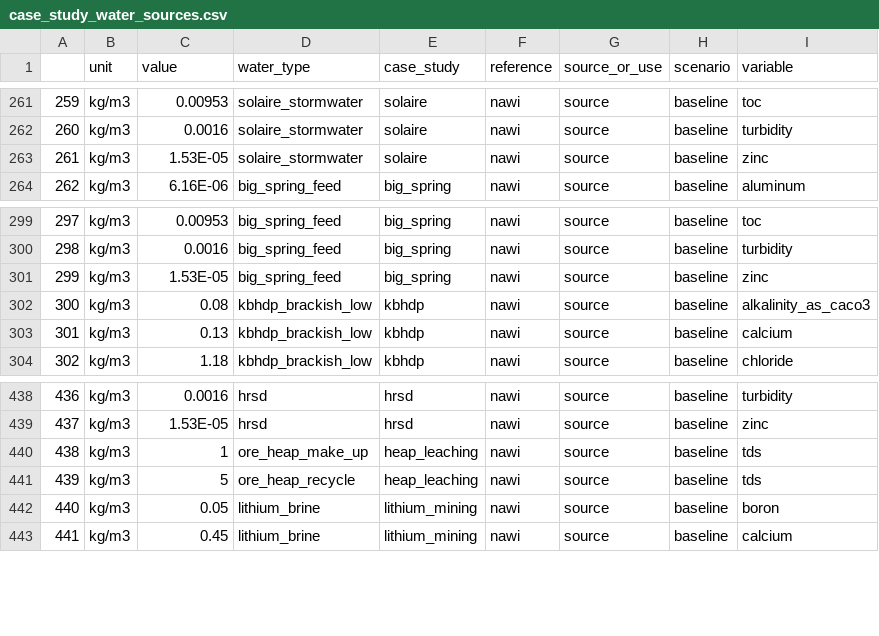
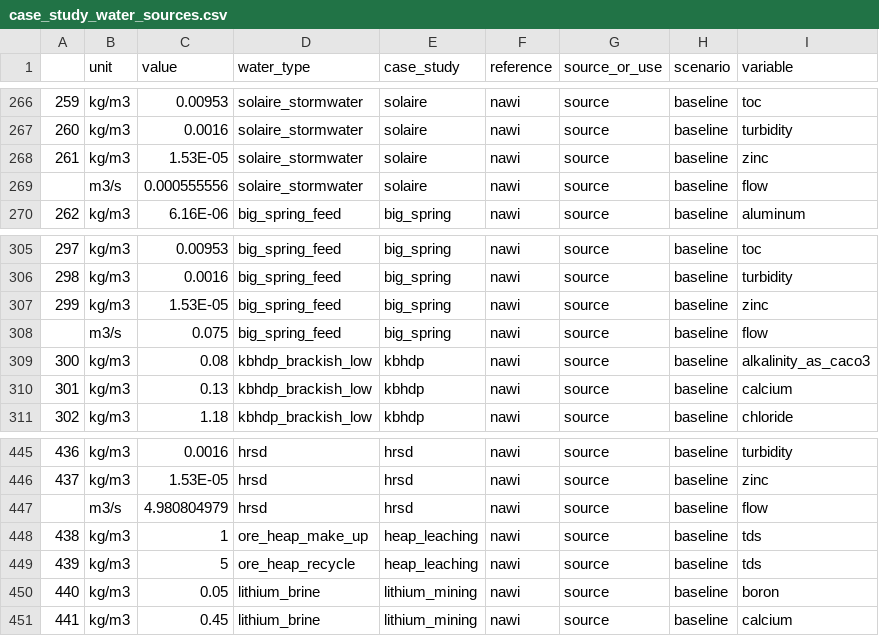
Before and after one commit to NREL/WaterTAP3, a CSV file: IDAES-WaterTAP3_v2/data/case_study_water_sources.csv, drawn as a sheet; only a part is shown, gaps mark what is left out; the diff covers the shown part only.

```diff
--- a/IDAES-WaterTAP3_v2/data/case_study_water_sources.csv
+++ b/IDAES-WaterTAP3_v2/data/case_study_water_sources.csv
@@ -263,2 +268,3 @@
 261,kg/m3,1.53E-05,solaire_stormwater,solaire,nawi,source,baseline,zinc
+,m3/s,0.000555556,solaire_stormwater,solaire,nawi,source,baseline,flow
 262,kg/m3,6.16E-06,big_spring_feed,big_spring,nawi,source,baseline,aluminum
@@ -301,2 +307,3 @@
 299,kg/m3,1.53E-05,big_spring_feed,big_spring,nawi,source,baseline,zinc
+,m3/s,0.075,big_spring_feed,big_spring,nawi,source,baseline,flow
 300,kg/m3,0.08,kbhdp_brackish_low,kbhdp,nawi,source,baseline,alkalinity_as_caco3
@@ -439,2 +446,3 @@
 437,kg/m3,1.53E-05,hrsd,hrsd,nawi,source,baseline,zinc
+,m3/s,4.980804979,hrsd,hrsd,nawi,source,baseline,flow
 438,kg/m3,1,ore_heap_make_up,heap_leaching,nawi,source,baseline,tds
```
Also changed, not shown: 5 added rows elsewhere in this file, IDAES-WaterTAP3_v2/data/basic_mass_based.csv, IDAES-WaterTAP3_v2/data/basic_unit.csv, 2 other files.
